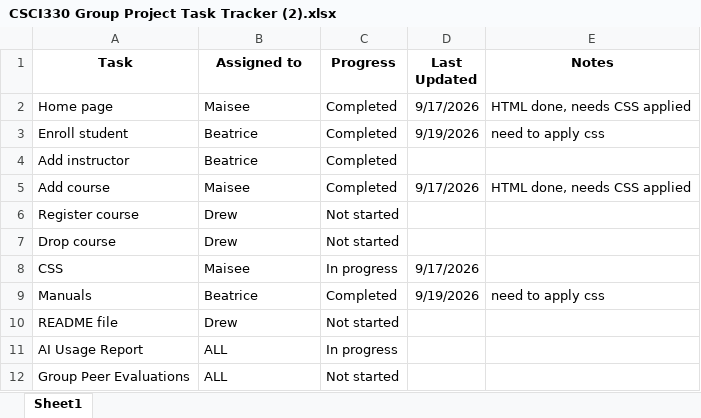
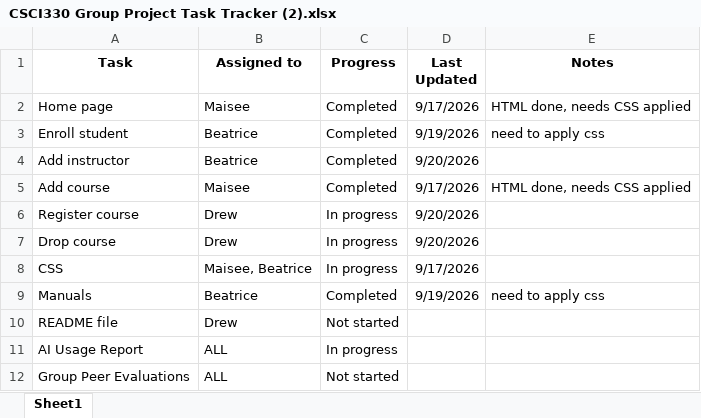
Before and after one commit to Trix-hay/Web-Design-and-Programming-GroupWork, an Excel workbook: CSCI330 Group Project Task Tracker (2).xlsx, sheet Sheet1, drawn as a sheet; values as stored, in another font and other column widths than the file's, no borders; the diff names each change by its address in the sheet, - before the commit and + after, or states it on an @@ line.

```diff
--- a/CSCI330 Group Project Task Tracker (2).xlsx (sheet Sheet1)
+++ b/CSCI330 Group Project Task Tracker (2).xlsx (sheet Sheet1)
-D4 (Last Updated): (empty)
+D4 (Last Updated): 9/20/2026
-C6:C7 (Progress): Not started
+C6:C7 (Progress): In progress
-D6:D7 (Last Updated): (empty)
+D6:D7 (Last Updated): 9/20/2026
-B8 (Assigned to): Maisee
+B8 (Assigned to): Maisee, Beatrice
```
Also changed, not shown: 5 other files.
